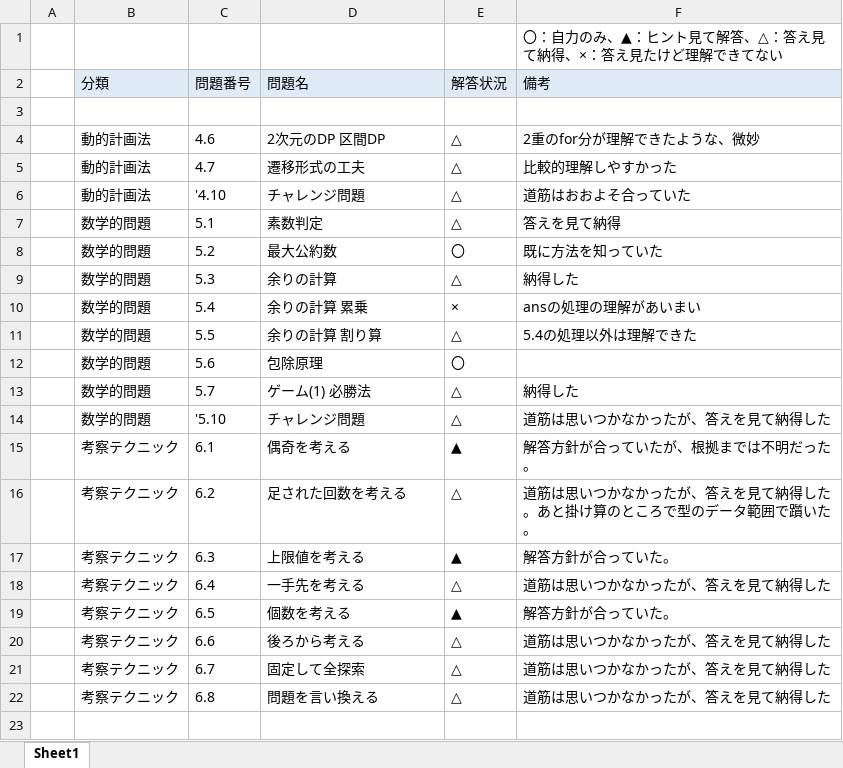
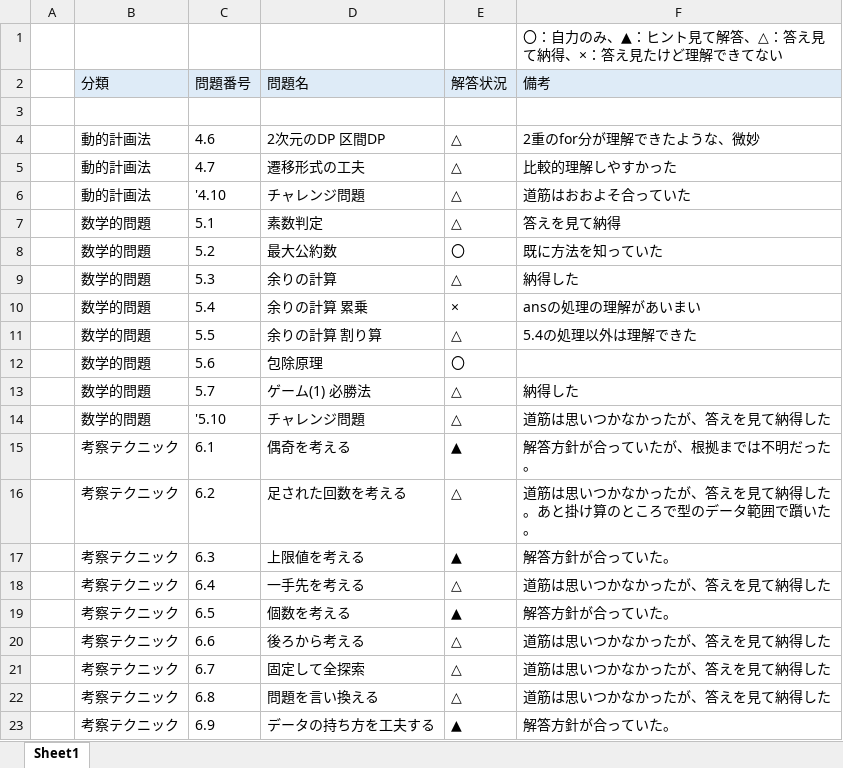
Before and after one commit to Aokuma0628/algorithm, an Excel workbook: src/tessoku/鉄則問題一覧.xlsx, sheet Sheet1, drawn as a sheet; values as stored, in another font and other column widths than the file's, no borders; the diff names each change by its address in the sheet, - before the commit and + after, or states it on an @@ line.

```diff
--- a/src/tessoku/鉄則問題一覧.xlsx (sheet Sheet1)
+++ b/src/tessoku/鉄則問題一覧.xlsx (sheet Sheet1)
+row 23:  | 考察テクニック | 6.9 | データの持ち方を工夫する | ▲ | 解答方針が合っていた。
```
Also changed, not shown: 1 other file.
